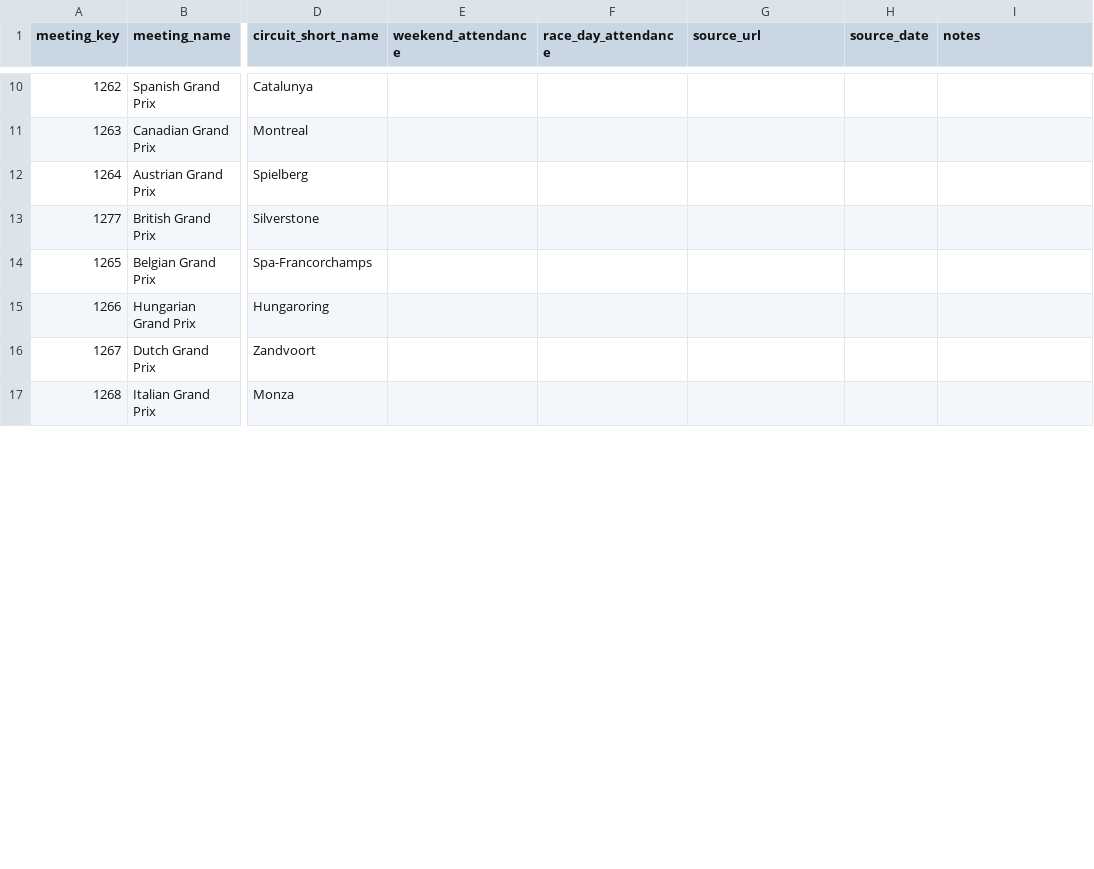
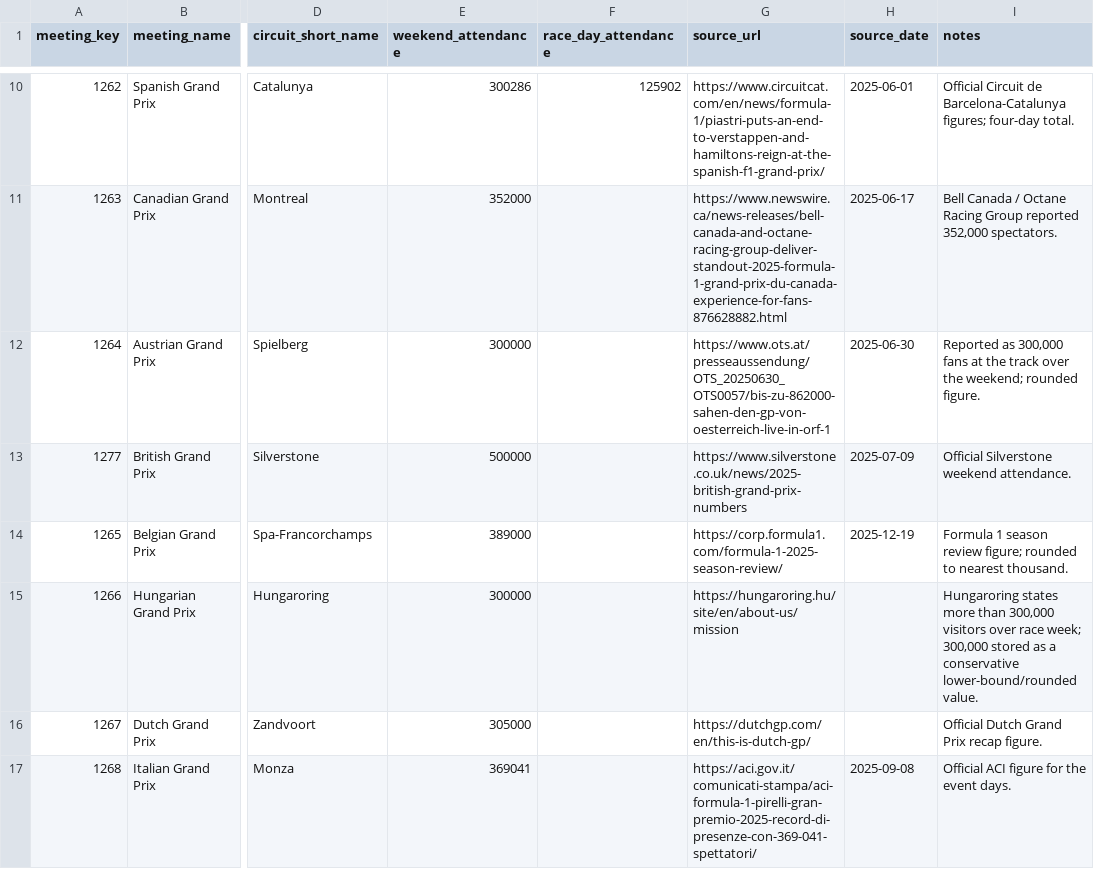
Before and after one commit to s1korlele/f1-data-analytics_by_MS, a CSV file: data/processed/attendance_2025.csv, drawn as a sheet; only a part is shown, gaps mark what is left out; the diff covers the shown part only; the diff names each change by its address in the sheet, - before the commit and + after, or states it on an @@ line.

Commit message:
Add 2025 Grand Prix attendance data

```diff
--- a/data/processed/attendance_2025.csv
+++ b/data/processed/attendance_2025.csv
-E10 (weekend_attendance): (empty)
+E10 (weekend_attendance): 300286
-F10 (race_day_attendance): (empty)
+F10 (race_day_attendance): 125902
-G10 (source_url): (empty)
+G10 (source_url): https://www.circuitcat.com/en/news/formula-1/piastri-puts-an-end-to-verstappen-and-hamiltons-reign-at-the-spanish-f1-grand-prix/
-H10 (source_date): (empty)
+H10 (source_date): 2025-06-01
-I10 (notes): (empty)
+I10 (notes): Official Circuit de Barcelona-Catalunya figures; four-day total.
-E11 (weekend_attendance): (empty)
+E11 (weekend_attendance): 352000
-G11 (source_url): (empty)
+G11 (source_url): https://www.newswire.ca/news-releases/bell-canada-and-octane-racing-group-deliver-standout-2025-formula-1-grand-prix-du-canada-experience-for-fans-876628882.html
-H11 (source_date): (empty)
+H11 (source_date): 2025-06-17
-I11 (notes): (empty)
+I11 (notes): Bell Canada / Octane Racing Group reported 352,000 spectators.
-E12 (weekend_attendance): (empty)
+E12 (weekend_attendance): 300000
-G12 (source_url): (empty)
+G12 (source_url): https://www.ots.at/presseaussendung/OTS_20250630_OTS0057/bis-zu-862000-sahen-den-gp-von-oesterreich-live-in-orf-1
-H12 (source_date): (empty)
+H12 (source_date): 2025-06-30
-I12 (notes): (empty)
+I12 (notes): Reported as 300,000 fans at the track over the weekend; rounded figure.
-E13 (weekend_attendance): (empty)
+E13 (weekend_attendance): 500000
-G13 (source_url): (empty)
+G13 (source_url): https://www.silverstone.co.uk/news/2025-british-grand-prix-numbers
-H13 (source_date): (empty)
+H13 (source_date): 2025-07-09
-I13 (notes): (empty)
+I13 (notes): Official Silverstone weekend attendance.
-E14 (weekend_attendance): (empty)
+E14 (weekend_attendance): 389000
-G14 (source_url): (empty)
+G14 (source_url): https://corp.formula1.com/formula-1-2025-season-review/
-H14 (source_date): (empty)
+H14 (source_date): 2025-12-19
-I14 (notes): (empty)
+I14 (notes): Formula 1 season review figure; rounded to nearest thousand.
-E15 (weekend_attendance): (empty)
+E15 (weekend_attendance): 300000
-G15 (source_url): (empty)
+G15 (source_url): https://hungaroring.hu/site/en/about-us/mission
-I15 (notes): (empty)
+I15 (notes): Hungaroring states more than 300,000 visitors over race week; 300,000 stored as a conservative lower-bound/rounded value.
-E16 (weekend_attendance): (empty)
+E16 (weekend_attendance): 305000
-G16 (source_url): (empty)
+G16 (source_url): https://dutchgp.com/en/this-is-dutch-gp/
-I16 (notes): (empty)
+I16 (notes): Official Dutch Grand Prix recap figure.
-E17 (weekend_attendance): (empty)
+E17 (weekend_attendance): 369041
-G17 (source_url): (empty)
+G17 (source_url): https://aci.gov.it/comunicati-stampa/aci-formula-1-pirelli-gran-premio-2025-record-di-presenze-con-369-041-spettatori/
-H17 (source_date): (empty)
+H17 (source_date): 2025-09-08
-I17 (notes): (empty)
+I17 (notes): Official ACI figure for the event days.
```
Also changed, not shown: 61 edited cells elsewhere in this file.
